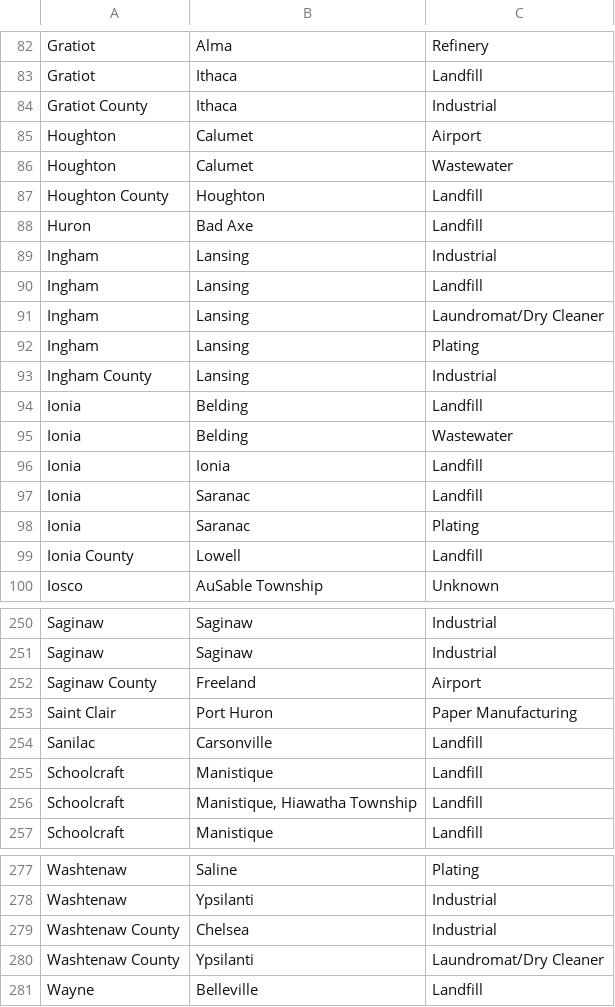
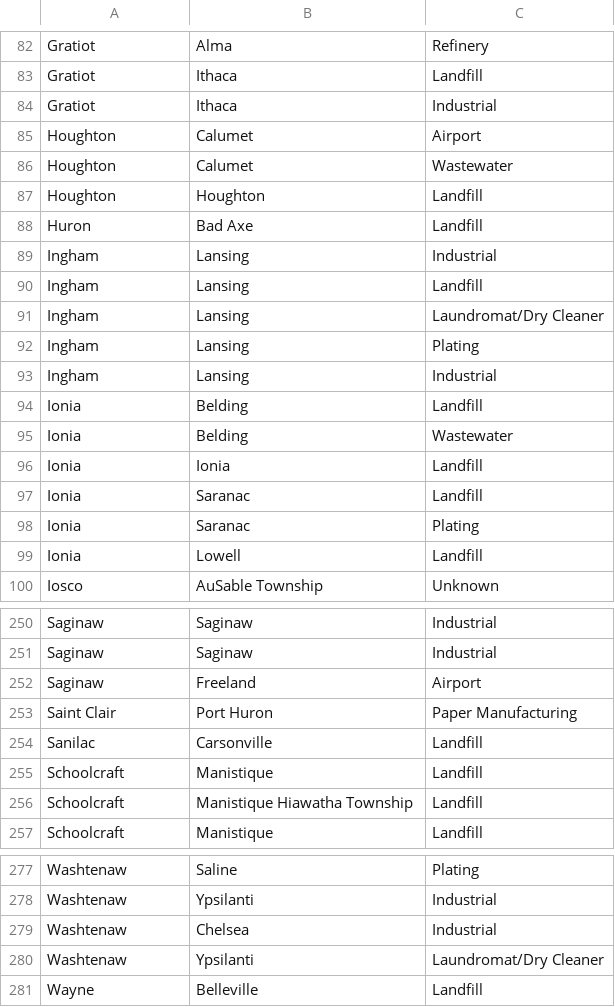
Before and after one commit to NWEenglish/CIS-671-Michigan-AQI-Health-Outcomes, a CSV file: Datasets/Clean Data/Michigan_PFAS_Sites.csv, drawn as a sheet; only a part is shown, gaps mark what is left out; the diff covers the shown part only.

```diff
--- a/Datasets/Clean Data/Michigan_PFAS_Sites.csv
+++ b/Datasets/Clean Data/Michigan_PFAS_Sites.csv
@@ -83,6 +83,6 @@ Gratiot,Alma,Refinery
 Gratiot,Ithaca,Landfill
-Gratiot County,Ithaca,Industrial
+Gratiot ,Ithaca,Industrial
 Houghton,Calumet,Airport
 Houghton,Calumet,Wastewater
-Houghton County,Houghton,Landfill
+Houghton ,Houghton,Landfill
 Huron,Bad Axe,Landfill
@@ -92,3 +92,3 @@ Ingham,Lansing,Laundromat/Dry Cleaner
 Ingham,Lansing,Plating
-Ingham County,Lansing,Industrial
+Ingham ,Lansing,Industrial
 Ionia,Belding,Landfill
@@ -98,3 +98,3 @@ Ionia,Saranac,Landfill
 Ionia,Saranac,Plating
-Ionia County,Lowell,Landfill
+Ionia ,Lowell,Landfill
 Iosco,AuSable Township,Unknown
@@ -252,3 +251,3 @@ Saginaw,Saginaw,Industrial
 Saginaw,Saginaw,Industrial
-Saginaw County,Freeland,Airport
+Saginaw ,Freeland,Airport
 Saint Clair,Port Huron,Paper Manufacturing
@@ -256,3 +255,3 @@ Sanilac,Carsonville,Landfill
 Schoolcraft,Manistique,Landfill
-Schoolcraft,"Manistique, Hiawatha Township",Landfill
+Schoolcraft,Manistique Hiawatha Township,Landfill
 Schoolcraft ,Manistique,Landfill
@@ -279,4 +278,4 @@ Washtenaw,Saline,Plating
 Washtenaw,Ypsilanti,Industrial
-Washtenaw County,Chelsea,Industrial
-Washtenaw County,Ypsilanti,Laundromat/Dry Cleaner
+Washtenaw ,Chelsea,Industrial
+Washtenaw ,Ypsilanti,Laundromat/Dry Cleaner
 Wayne,Belleville,Landfill
```
Also changed, not shown: 28 edited cells elsewhere in this file.
